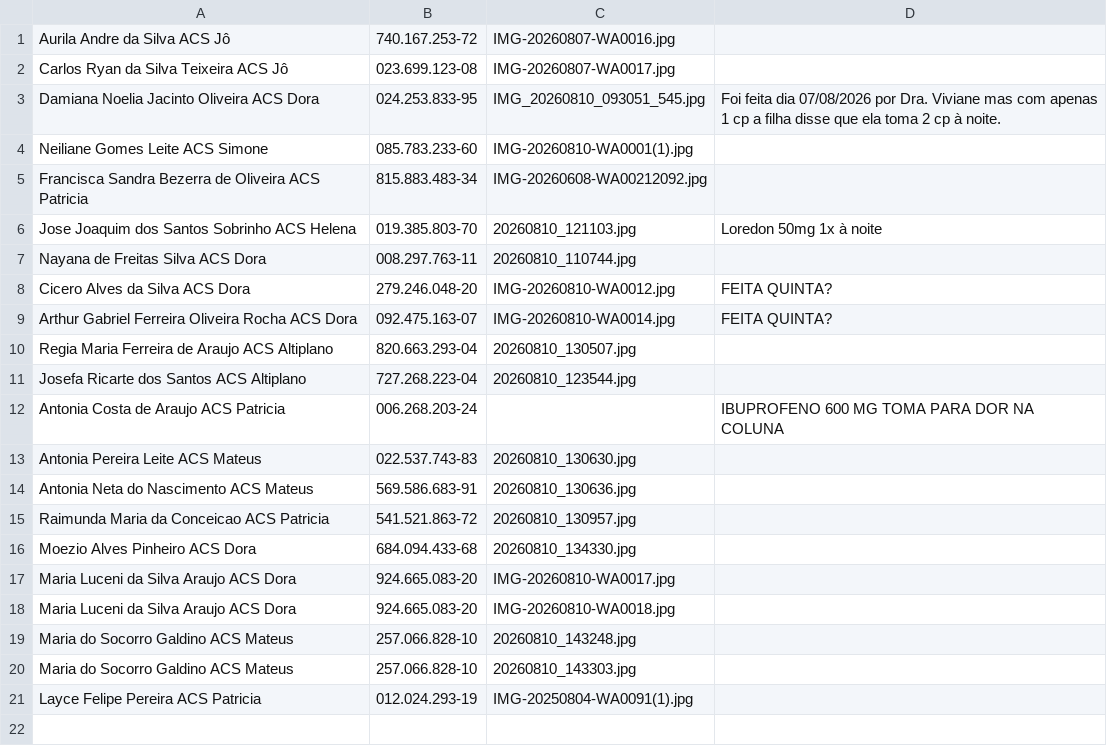
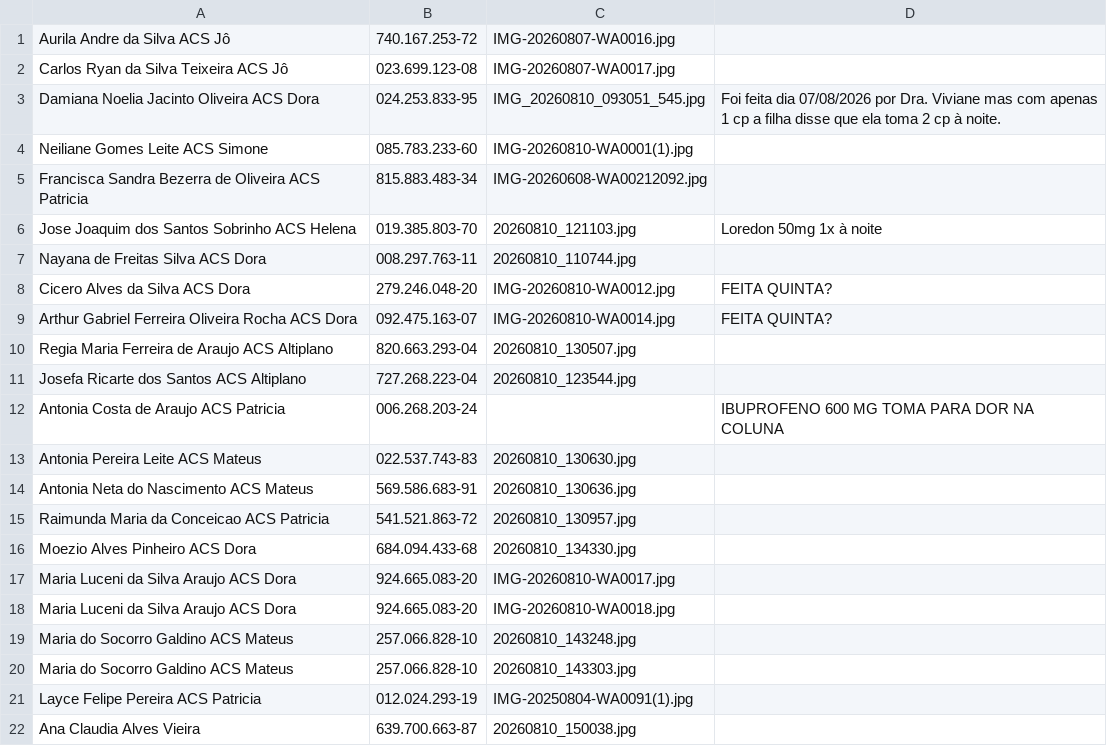
Before and after one commit to psfaltiplano/psfaltiplano, a CSV file: images/pacientes.csv, drawn as a sheet.

Commit message:
Update pacientes.csv

```diff
--- a/images/pacientes.csv
+++ b/images/pacientes.csv
@@ -21 +21,2 @@ Maria do Socorro Galdino ACS Mateus,257.066.828-10,20260810_143303.jpg,
 Layce Felipe Pereira ACS Patricia,012.024.293-19,IMG-20250804-WA0091(1).jpg,
+Ana Claudia Alves Vieira,639.700.663-87,20260810_150038.jpg,
```
